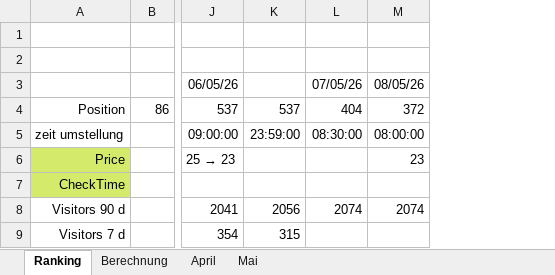
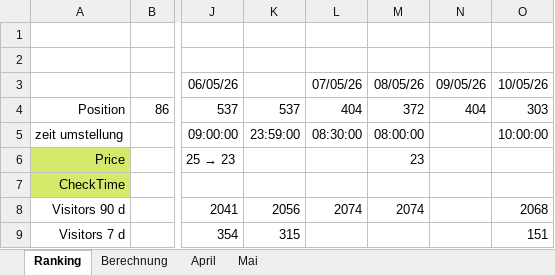
Before and after one commit to einsundnull/AA_Deutsch, an Excel workbook: MyPreply/PreplyAnalyse-2.xlsx, sheet Ranking, drawn as a sheet; only a part is shown, gaps mark what is left out; values as stored, in another font and other column widths than the file's, no borders; the diff names each change by its address in the sheet, - before the commit and + after, or states it on an @@ line.

```diff
--- a/MyPreply/PreplyAnalyse-2.xlsx (sheet Ranking)
+++ b/MyPreply/PreplyAnalyse-2.xlsx (sheet Ranking)
+column N, rows 3-4: 09/05/26 | 404
+column O, rows 3-9: 10/05/26 | 303 | 10:00:00 |  |  | 2068 | 151
```
Also changed, not shown: 11 other files.
